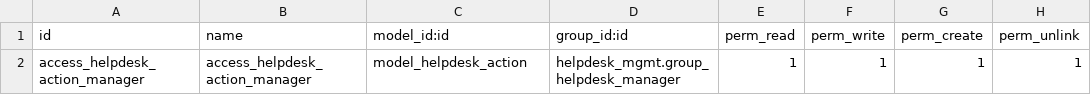
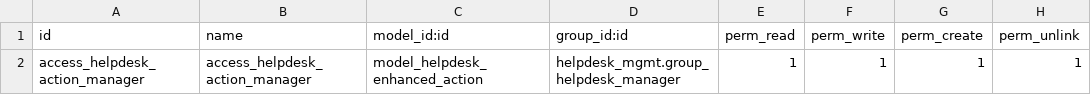
Before and after one commit to monemasrl/helpdesk_mgmt_enhanced, a CSV file: helpdesk_mgmt_enhanced_sla/security/ir.model.access.csv, drawn as a sheet.

```diff
--- a/helpdesk_mgmt_enhanced_sla/security/ir.model.access.csv
+++ b/helpdesk_mgmt_enhanced_sla/security/ir.model.access.csv
@@ -1,2 +1,2 @@
 id,name,model_id:id,group_id:id,perm_read,perm_write,perm_create,perm_unlink
-access_helpdesk_action_manager,access_helpdesk_action_manager,model_helpdesk_action,helpdesk_mgmt.group_helpdesk_manager,1,1,1,1
+access_helpdesk_action_manager,access_helpdesk_action_manager,model_helpdesk_enhanced_action,helpdesk_mgmt.group_helpdesk_manager,1,1,1,1
```
Also changed, not shown: 6 other files.
